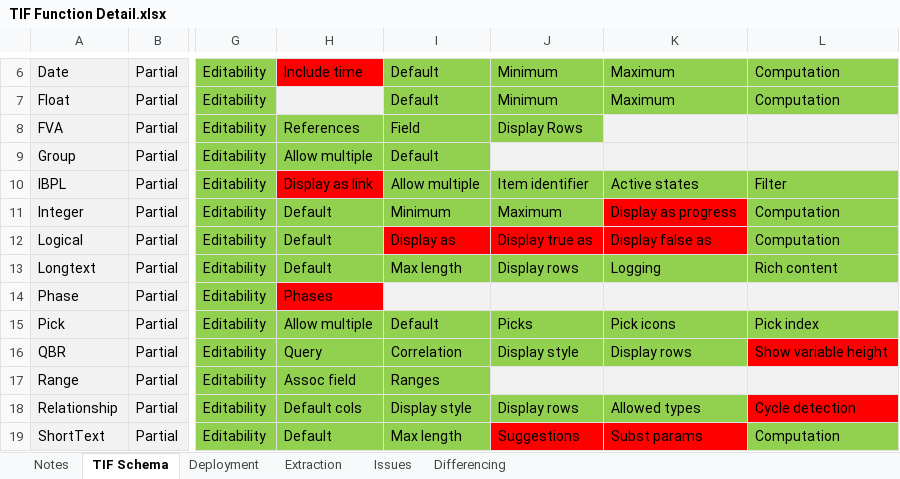
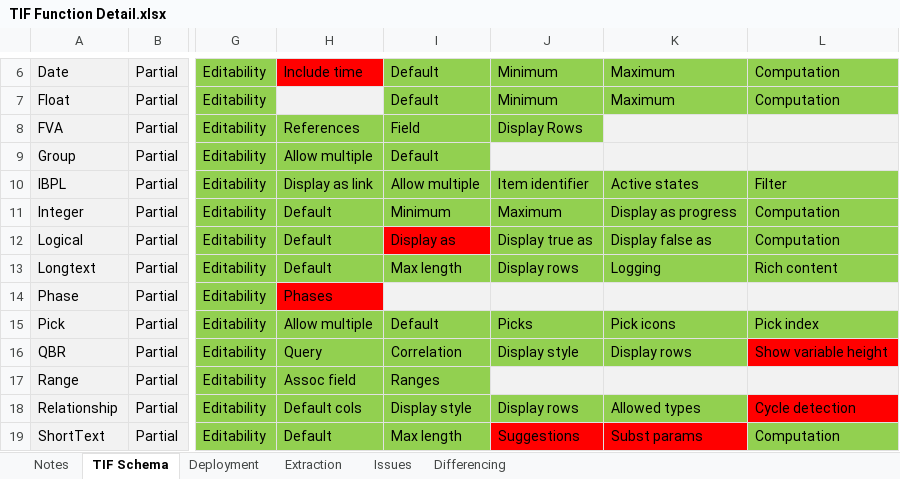
Before and after one commit to PTC-ALM/TIF, an Excel workbook: documents/TIF Function Detail.xlsx, sheet TIF Schema, drawn as a sheet; only a part is shown, gaps mark what is left out; values as stored, in another font and other column widths than the file's, no borders; the diff names each change by its address in the sheet, - before the commit and + after, or states it on an @@ line.

Commit message:
Update schema for: 	- showDateTime 	- displayTrueAs 	- displayFalseAs 	- displayAsProgress 	- displayAsLink
Update extraction for:
	- showDateTime
	- displayTrueAs
	- displayFalseAs
	- displayAsProgress
	- displayAsLink

```diff
--- a/documents/TIF Function Detail.xlsx (sheet TIF Schema)
+++ b/documents/TIF Function Detail.xlsx (sheet TIF Schema)
-H10 fill: #FF0000
+H10 fill: #92D050
-K11 fill: #FF0000
+K11 fill: #92D050
-J12:K12 fill: #FF0000
+J12:K12 fill: #92D050
```
Also changed, not shown: sheet Extraction.
